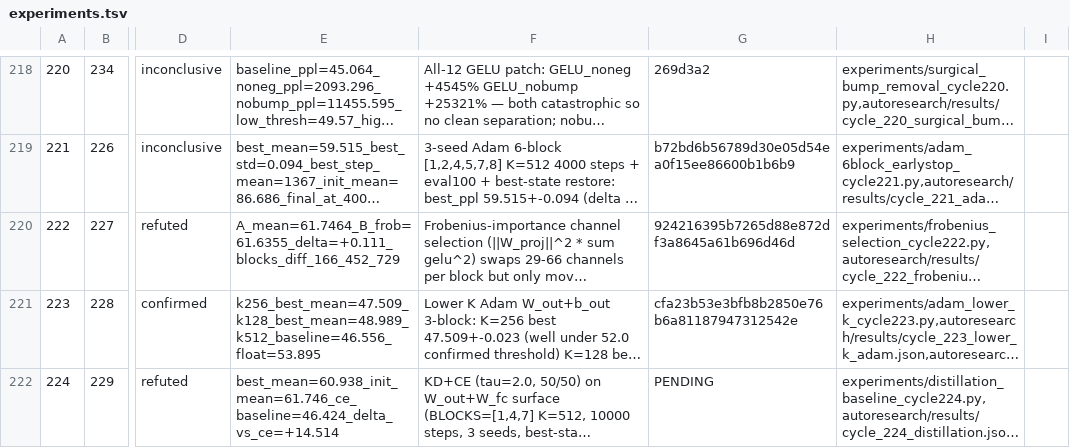
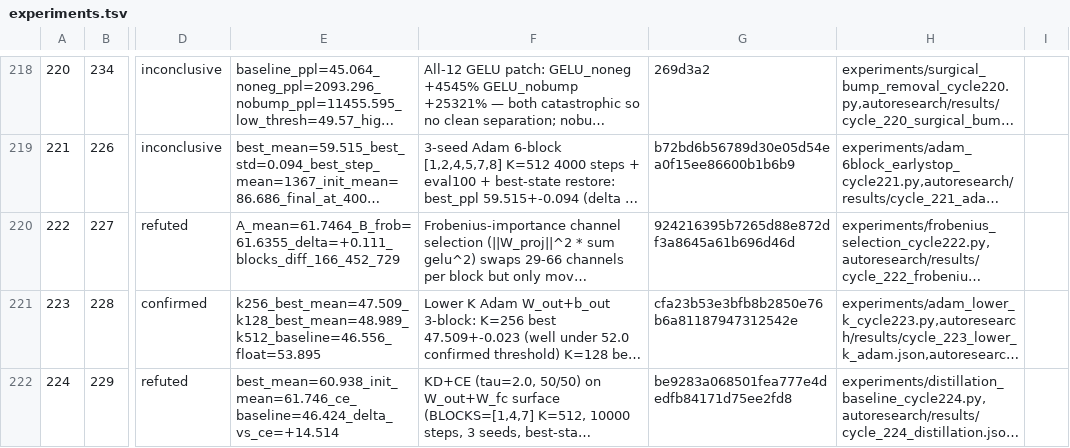
Before and after one commit to mihaibujanca/quant_aware_training, a TSV file: autoresearch/logs/experiments.tsv, drawn as a sheet; only a part is shown, gaps mark what is left out; long unchanged cells end in …; the diff names each change by its address in the sheet, - before the commit and + after, or states it on an @@ line.

Commit message:
[autoresearch] cycle 224: bookkeeping — hash update
Add cycle 224 manifest and patch the experiments.tsv row with the
real commit hash.

```diff
--- a/autoresearch/logs/experiments.tsv
+++ b/autoresearch/logs/experiments.tsv
-G222: PENDING
+G222: be9283a068501fea777e4dedfb84171d75ee2fd8
```
Also changed, not shown: 1 other file.
